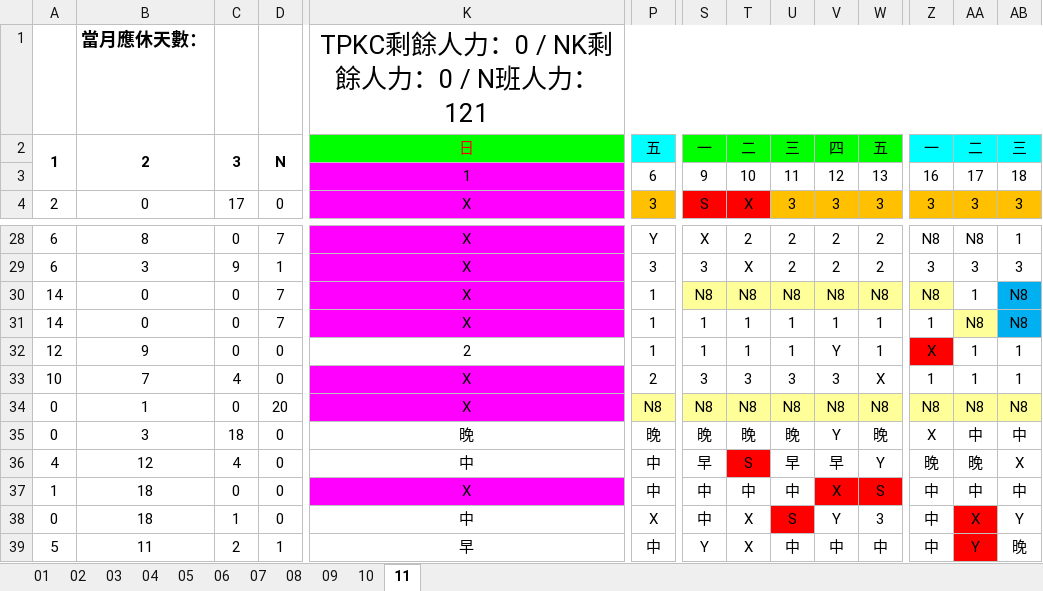
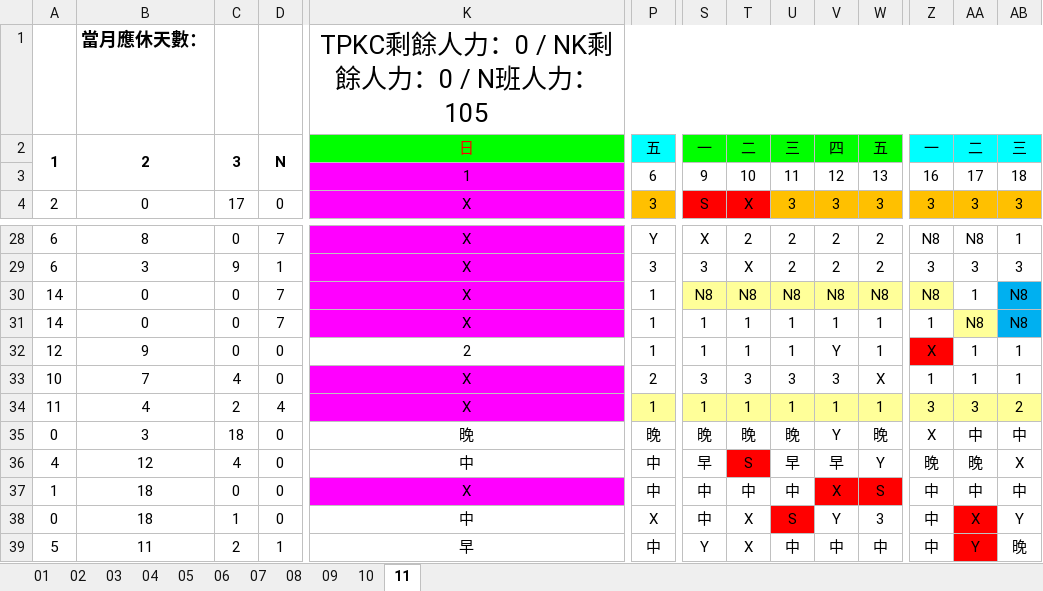
Before and after one commit to JasonHsuFet/Working_Shift, an Excel workbook: data/All_2026.xlsx, sheet 11, drawn as a sheet; only a part is shown, gaps mark what is left out; values as stored, in another font and other column widths than the file's, no borders; conditional formats not drawn; the diff covers the shown part only; the diff names each change by its address in the sheet, - before the commit and + after, or states it on an @@ line.

```diff
--- a/data/All_2026.xlsx (sheet 11)
+++ b/data/All_2026.xlsx (sheet 11)
-K1: TPKC剩餘人力：0 / NK剩餘人力：0 / N班人力：121
+K1: TPKC剩餘人力：0 / NK剩餘人力：0 / N班人力：105
-A34: 0
+A34: 11
-B34: 1
+B34: 4
-C34: 0
+C34: 2
-D34: 20
+D34: 4
-P34: N8
+P34: 1
-S34: N8
+S34: 1
-T34: N8
+T34: 1
-U34: N8
+U34: 1
-V34: N8
+V34: 1
-W34: N8
+W34: 1
-Z34: N8
+Z34: 3
-AA34: N8
+AA34: 3
-AB34: N8
+AB34: 2
```
Also changed, not shown: 1 added row, 1 removed row and 41 edited cells elsewhere in this sheet.
